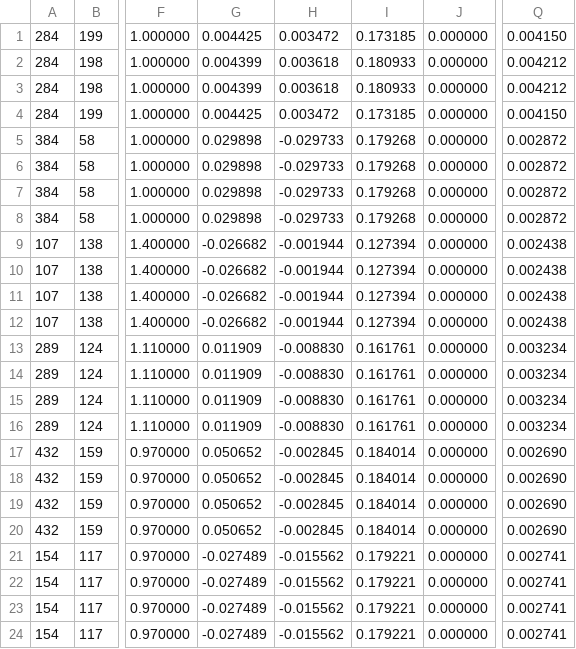
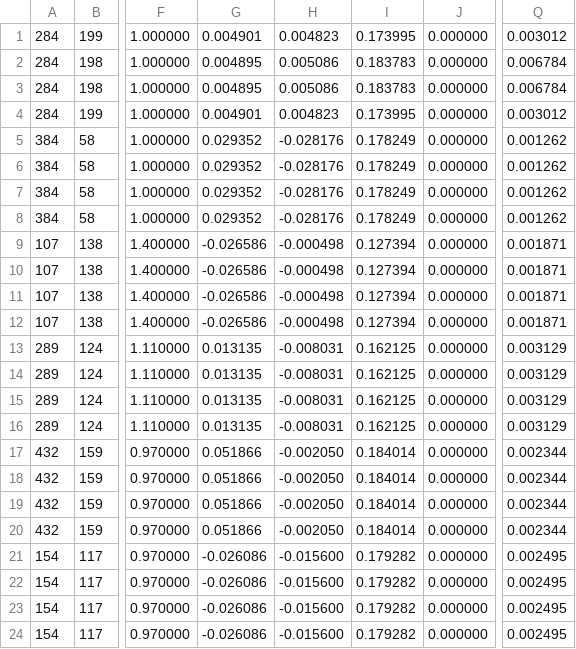
Before and after one commit to tuckerguen/pfc_init, a CSV file: result_data/pfcinit_performance_data.csv, drawn as a sheet; only a part is shown, gaps mark what is left out; the diff covers the shown part only; the diff names each change by its address in the sheet, - before the commit and + after, or states it on an @@ line.

```diff
--- a/result_data/pfcinit_performance_data.csv
+++ b/result_data/pfcinit_performance_data.csv
-G1: 0.004425
+G1: 0.004901
-H1: 0.003472
+H1: 0.004823
-I1: 0.173185
+I1: 0.173995
-Q1: 0.004150
+Q1: 0.003012
-G2:G3: 0.004399
+G2:G3: 0.004895
-H2:H3: 0.003618
+H2:H3: 0.005086
-I2:I3: 0.180933
+I2:I3: 0.183783
-Q2:Q3: 0.004212
+Q2:Q3: 0.006784
-G4: 0.004425
+G4: 0.004901
-H4: 0.003472
+H4: 0.004823
-I4: 0.173185
+I4: 0.173995
-Q4: 0.004150
+Q4: 0.003012
-G5:G8: 0.029898
+G5:G8: 0.029352
-H5:H8: -0.029733
+H5:H8: -0.028176
-I5:I8: 0.179268
+I5:I8: 0.178249
-Q5:Q8: 0.002872
+Q5:Q8: 0.001262
-G9:G12: -0.026682
+G9:G12: -0.026586
-H9:H12: -0.001944
+H9:H12: -0.000498
-Q9:Q12: 0.002438
+Q9:Q12: 0.001871
-G13:G16: 0.011909
+G13:G16: 0.013135
-H13:H16: -0.008830
+H13:H16: -0.008031
-I13:I16: 0.161761
+I13:I16: 0.162125
-Q13:Q16: 0.003234
+Q13:Q16: 0.003129
-G17:G20: 0.050652
+G17:G20: 0.051866
-H17:H20: -0.002845
+H17:H20: -0.002050
-Q17:Q20: 0.002690
+Q17:Q20: 0.002344
-G21:G24: -0.027489
+G21:G24: -0.026086
-H21:H24: -0.015562
+H21:H24: -0.015600
-I21:I24: 0.179221
+I21:I24: 0.179282
-Q21:Q24: 0.002741
+Q21:Q24: 0.002495
```
Also changed, not shown: 56 edited cells elsewhere in this file, 2 other files.
